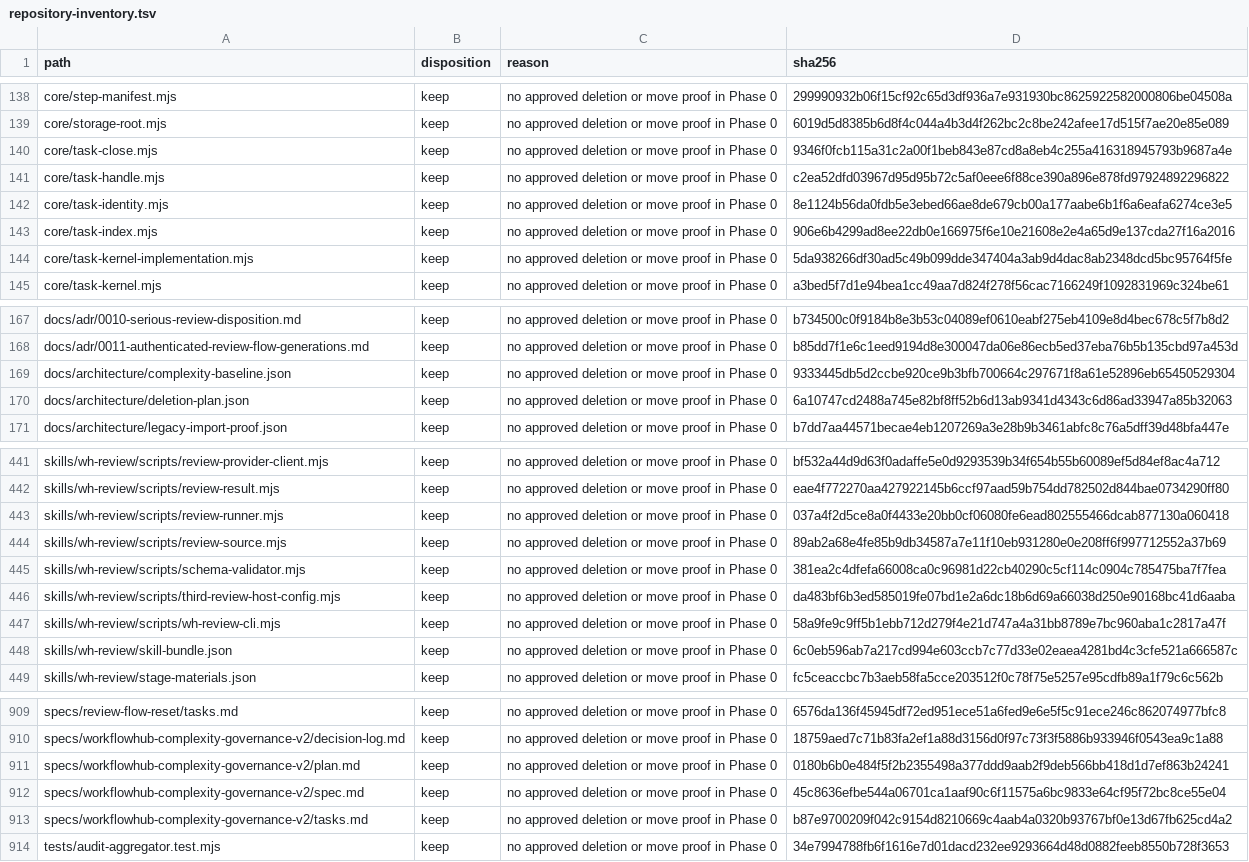
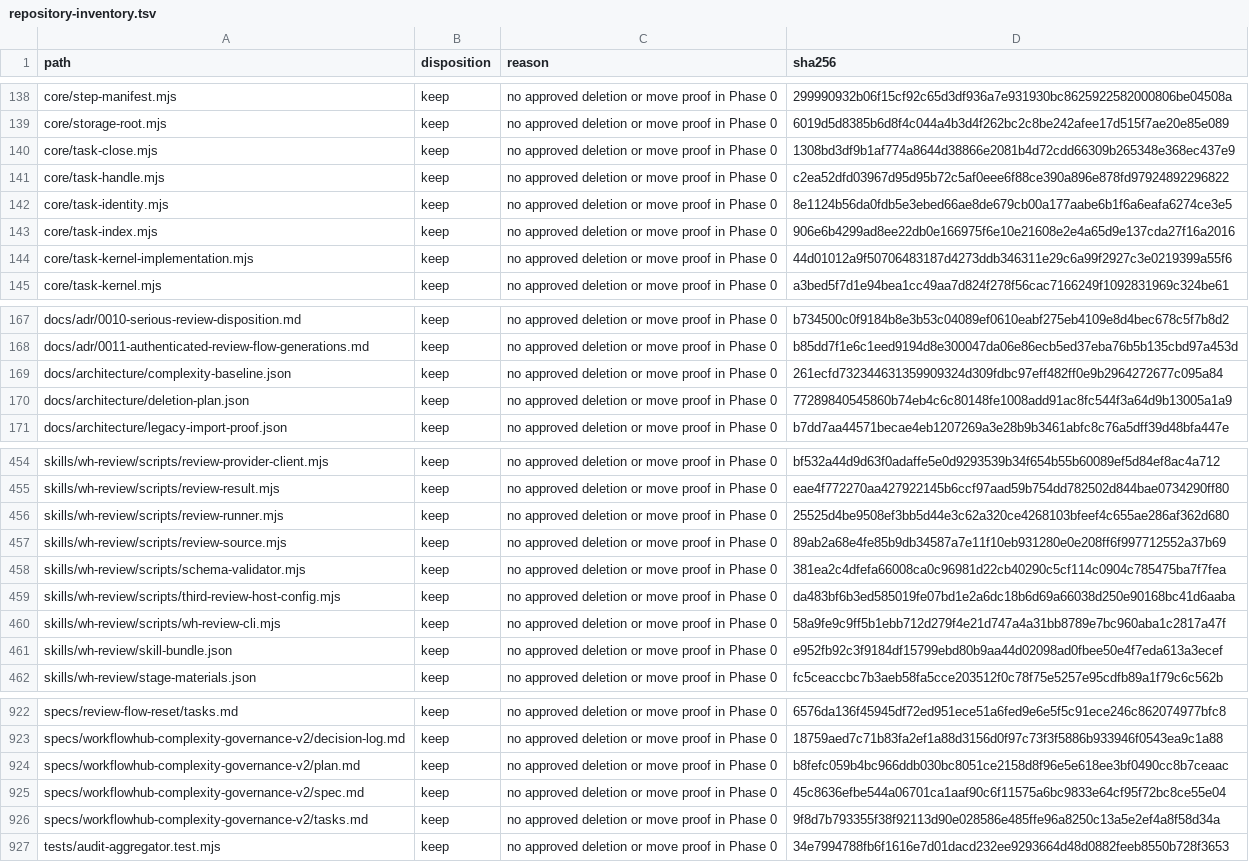
Before and after one commit to Hugh4424/workflowhub, a TSV file: docs/architecture/repository-inventory.tsv, drawn as a sheet; only a part is shown, gaps mark what is left out; the diff covers the shown part only.

```diff
--- a/docs/architecture/repository-inventory.tsv
+++ b/docs/architecture/repository-inventory.tsv
@@ -139,3 +139,3 @@ core/step-manifest.mjs	keep	no approved deletion or move proof in Phase 0	299990
 core/storage-root.mjs	keep	no approved deletion or move proof in Phase 0	6019d5d8385b6d8f4c044a4b3d4f262bc2c8be242afee17d515f7ae20e85e089
-core/task-close.mjs	keep	no approved deletion or move proof in Phase 0	9346f0fcb115a31c2a00f1beb843e87cd8a8eb4c255a416318945793b9687a4e
+core/task-close.mjs	keep	no approved deletion or move proof in Phase 0	1308bd3df9b1af774a8644d38866e2081b4d72cdd66309b265348e368ec437e9
 core/task-handle.mjs	keep	no approved deletion or move proof in Phase 0	c2ea52dfd03967d95d95b72c5af0eee6f88ce390a896e878fd97924892296822
@@ -143,3 +143,3 @@ core/task-identity.mjs	keep	no approved deletion or move proof in Phase 0	8e1124
 core/task-index.mjs	keep	no approved deletion or move proof in Phase 0	906e6b4299ad8ee22db0e166975f6e10e21608e2e4a65d9e137cda27f16a2016
-core/task-kernel-implementation.mjs	keep	no approved deletion or move proof in Phase 0	5da938266df30ad5c49b099dde347404a3ab9d4dac8ab2348dcd5bc95764f5fe
+core/task-kernel-implementation.mjs	keep	no approved deletion or move proof in Phase 0	44d01012a9f50706483187d4273ddb346311e29c6a99f2927c3e0219399a55f6
 core/task-kernel.mjs	keep	no approved deletion or move proof in Phase 0	a3bed5f7d1e94bea1cc49aa7d824f278f56cac7166249f1092831969c324be61
@@ -168,4 +168,4 @@ docs/adr/0010-serious-review-disposition.md	keep	no approved deletion or move pr
 docs/adr/0011-authenticated-review-flow-generations.md	keep	no approved deletion or move proof in Phase 0	b85dd7f1e6c1eed9194d8e300047da06e86ecb5ed37eba76b5b135cbd97a453d
-docs/architecture/complexity-baseline.json	keep	no approved deletion or move proof in Phase 0	9333445db5d2ccbe920ce9b3bfb700664c297671f8a61e52896eb65450529304
-docs/architecture/deletion-plan.json	keep	no approved deletion or move proof in Phase 0	6a10747cd2488a745e82bf8ff52b6d13ab9341d4343c6d86ad33947a85b32063
+docs/architecture/complexity-baseline.json	keep	no approved deletion or move proof in Phase 0	261ecfd732344631359909324d309fdbc97eff482ff0e9b2964272677c095a84
+docs/architecture/deletion-plan.json	keep	no approved deletion or move proof in Phase 0	77289840545860b74eb4c6c80148fe1008add91ac8fc544f3a64d9b13005a1a9
 docs/architecture/legacy-import-proof.json	keep	no approved deletion or move proof in Phase 0	b7dd7aa44571becae4eb1207269a3e28b9b3461abfc8c76a5dff39d48bfa447e
@@ -442,3 +455,3 @@ skills/wh-review/scripts/review-provider-client.mjs	keep	no approved deletion or
 skills/wh-review/scripts/review-result.mjs	keep	no approved deletion or move proof in Phase 0	eae4f772270aa427922145b6ccf97aad59b754dd782502d844bae0734290ff80
-skills/wh-review/scripts/review-runner.mjs	keep	no approved deletion or move proof in Phase 0	037a4f2d5ce8a0f4433e20bb0cf06080fe6ead802555466dcab877130a060418
+skills/wh-review/scripts/review-runner.mjs	keep	no approved deletion or move proof in Phase 0	25525d4be9508ef3bb5d44e3c62a320ce4268103bfeef4c655ae286af362d680
 skills/wh-review/scripts/review-source.mjs	keep	no approved deletion or move proof in Phase 0	89ab2a68e4fe85b9db34587a7e11f10eb931280e0e208ff6f997712552a37b69
@@ -447,3 +460,3 @@ skills/wh-review/scripts/third-review-host-config.mjs	keep	no approved deletion
 skills/wh-review/scripts/wh-review-cli.mjs	keep	no approved deletion or move proof in Phase 0	58a9fe9c9ff5b1ebb712d279f4e21d747a4a31bb8789e7bc960aba1c2817a47f
-skills/wh-review/skill-bundle.json	keep	no approved deletion or move proof in Phase 0	6c0eb596ab7a217cd994e603ccb7c77d33e02eaea4281bd4c3cfe521a666587c
+skills/wh-review/skill-bundle.json	keep	no approved deletion or move proof in Phase 0	e952fb92c3f9184df15799ebd80b9aa44d02098ad0fbee50e4f7eda613a3ecef
 skills/wh-review/stage-materials.json	keep	no approved deletion or move proof in Phase 0	fc5ceaccbc7b3aeb58fa5cce203512f0c78f75e5257e95cdfb89a1f79c6c562b
@@ -910,5 +923,5 @@ specs/review-flow-reset/tasks.md	keep	no approved deletion or move proof in Phas
 specs/workflowhub-complexity-governance-v2/decision-log.md	keep	no approved deletion or move proof in Phase 0	18759aed7c71b83fa2ef1a88d3156d0f97c73f3f5886b933946f0543ea9c1a88
-specs/workflowhub-complexity-governance-v2/plan.md	keep	no approved deletion or move proof in Phase 0	0180b6b0e484f5f2b2355498a377ddd9aab2f9deb566bb418d1d7ef863b24241
+specs/workflowhub-complexity-governance-v2/plan.md	keep	no approved deletion or move proof in Phase 0	b8fefc059b4bc966ddb030bc8051ce2158d8f96e5e618ee3bf0490cc8b7ceaac
 specs/workflowhub-complexity-governance-v2/spec.md	keep	no approved deletion or move proof in Phase 0	45c8636efbe544a06701ca1aaf90c6f11575a6bc9833e64cf95f72bc8ce55e04
-specs/workflowhub-complexity-governance-v2/tasks.md	keep	no approved deletion or move proof in Phase 0	b87e9700209f042c9154d8210669c4aab4a0320b93767bf0e13d67fb625cd4a2
+specs/workflowhub-complexity-governance-v2/tasks.md	keep	no approved deletion or move proof in Phase 0	9f8d7b793355f38f92113d90e028586e485ffe96a8250c13a5e2ef4a8f58d34a
 tests/audit-aggregator.test.mjs	keep	no approved deletion or move proof in Phase 0	34e7994788fb6f1616e7d01dacd232ee9293664d48d0882feeb8550b728f3653
```
Also changed, not shown: 19 added rows and 18 edited cells elsewhere in this file, 28 other files.
